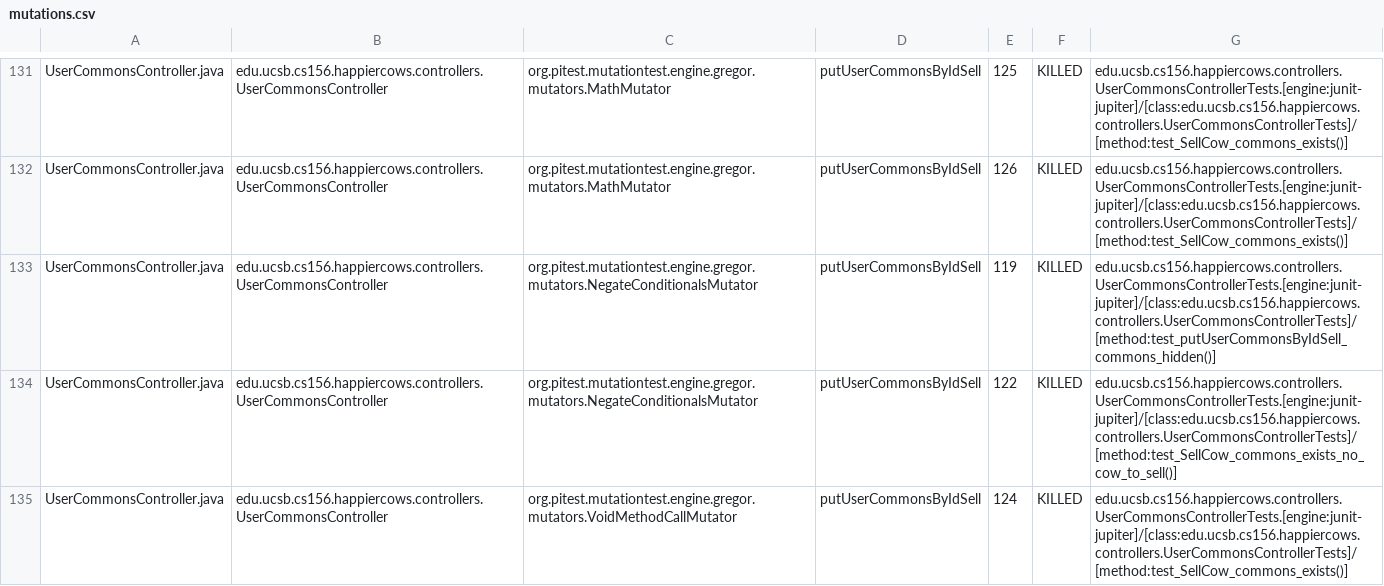
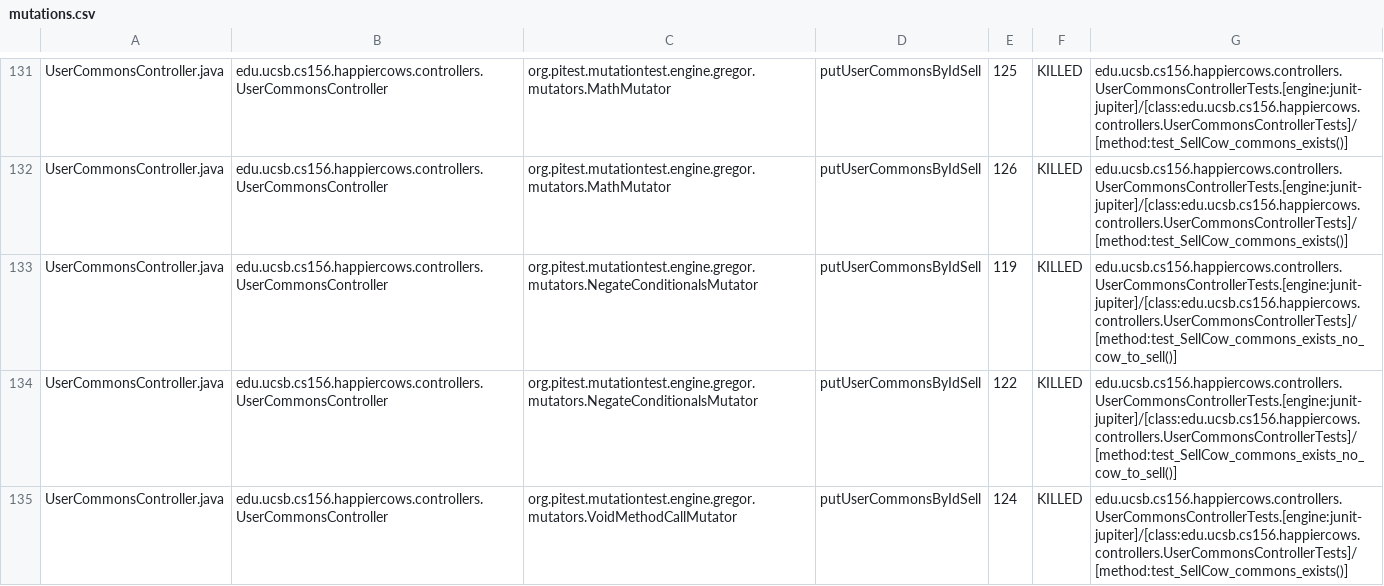
Before and after one commit to ucsb-cs156-s26/proj-happycows-s26-15, a CSV file: prs/54/pitest/mutations.csv, drawn as a sheet; only a part is shown, gaps mark what is left out; the diff covers the shown part only.

Commit message:
Deploying to gh-pages from @ ucsb-cs156-s26/proj-happycows-s26-15@e5b0827fdeb78f0eda4091ae0a900a1b3c0f8918 🚀

```diff
--- a/prs/54/pitest/mutations.csv
+++ b/prs/54/pitest/mutations.csv
@@ -132,3 +132,3 @@ UserCommonsController.java,edu.ucsb.cs156.happiercows.controllers.UserCommonsCon
 UserCommonsController.java,edu.ucsb.cs156.happiercows.controllers.UserCommonsController,org.pitest.mutationtest.engine.gregor.mutators.MathMutator,putUserCommonsByIdSell,126,KILLED,edu.ucsb.cs156.happiercows.controllers.UserCommonsControllerTests.[engine:junit-jupiter]/[class:edu.ucsb.cs156.happiercows.controllers.UserCommonsControllerTests]/[method:test_SellCow_commons_exists()]
-UserCommonsController.java,edu.ucsb.cs156.happiercows.controllers.UserCommonsController,org.pitest.mutationtest.engine.gregor.mutators.NegateConditionalsMutator,putUserCommonsByIdSell,119,KILLED,edu.ucsb.cs156.happiercows.controllers.UserCommonsControllerTests.[engine:junit-jupiter]/[class:edu.ucsb.cs156.happiercows.controllers.UserCommonsControllerTests]/[method:test_putUserCommonsByIdSell_commons_hidden()]
+UserCommonsController.java,edu.ucsb.cs156.happiercows.controllers.UserCommonsController,org.pitest.mutationtest.engine.gregor.mutators.NegateConditionalsMutator,putUserCommonsByIdSell,119,KILLED,edu.ucsb.cs156.happiercows.controllers.UserCommonsControllerTests.[engine:junit-jupiter]/[class:edu.ucsb.cs156.happiercows.controllers.UserCommonsControllerTests]/[method:test_SellCow_commons_exists_no_cow_to_sell()]
 UserCommonsController.java,edu.ucsb.cs156.happiercows.controllers.UserCommonsController,org.pitest.mutationtest.engine.gregor.mutators.NegateConditionalsMutator,putUserCommonsByIdSell,122,KILLED,edu.ucsb.cs156.happiercows.controllers.UserCommonsControllerTests.[engine:junit-jupiter]/[class:edu.ucsb.cs156.happiercows.controllers.UserCommonsControllerTests]/[method:test_SellCow_commons_exists_no_cow_to_sell()]
```
Also changed, not shown: 25 edited cells elsewhere in this file, 53 other files.
